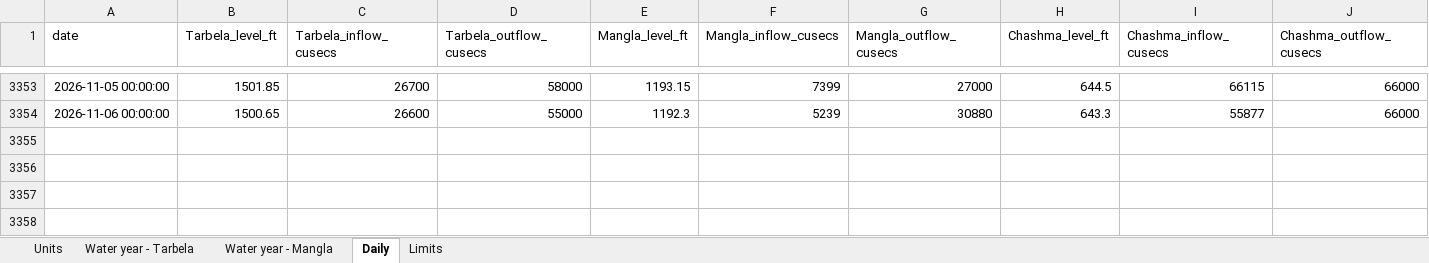
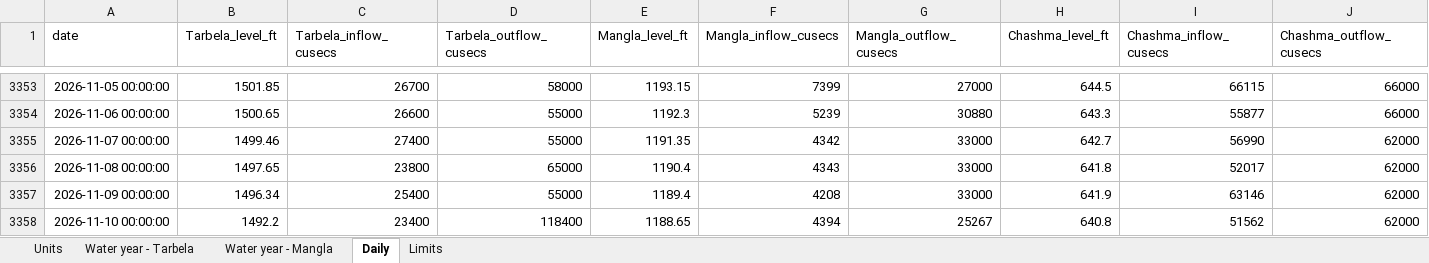
Before and after one commit to thomasdalton9/Energy-public, an Excel workbook: output/Data and Chart Outputs/pakistan_hydro_reservoirs.xlsx, sheet Daily, drawn as a sheet; only a part is shown, gaps mark what is left out; values as stored, in another font and other column widths than the file's, no borders; rows hold the shown columns only; the diff names each change by its address in the sheet, - before the commit and + after, or states it on an @@ line.

```diff
--- a/output/Data and Chart Outputs/pakistan_hydro_reservoirs.xlsx (sheet Daily)
+++ b/output/Data and Chart Outputs/pakistan_hydro_reservoirs.xlsx (sheet Daily)
+row 3355: 2026-11-07 00:00:00 | 1499.46 | 27400 | 55000 | 1191.35 | 4342 | 33000 | 642.7 | 56990 | 62000
+row 3356: 2026-11-08 00:00:00 | 1497.65 | 23800 | 65000 | 1190.4 | 4343 | 33000 | 641.8 | 52017 | 62000
+row 3357: 2026-11-09 00:00:00 | 1496.34 | 25400 | 55000 | 1189.4 | 4208 | 33000 | 641.9 | 63146 | 62000
+row 3358: 2026-11-10 00:00:00 | 1492.2 | 23400 | 118400 | 1188.65 | 4394 | 25267 | 640.8 | 51562 | 62000
```
Also changed, not shown: sheet Water year - Tarbela, sheet Water year - Mangla, sheet Units, charts or pictures, 2 other files.
